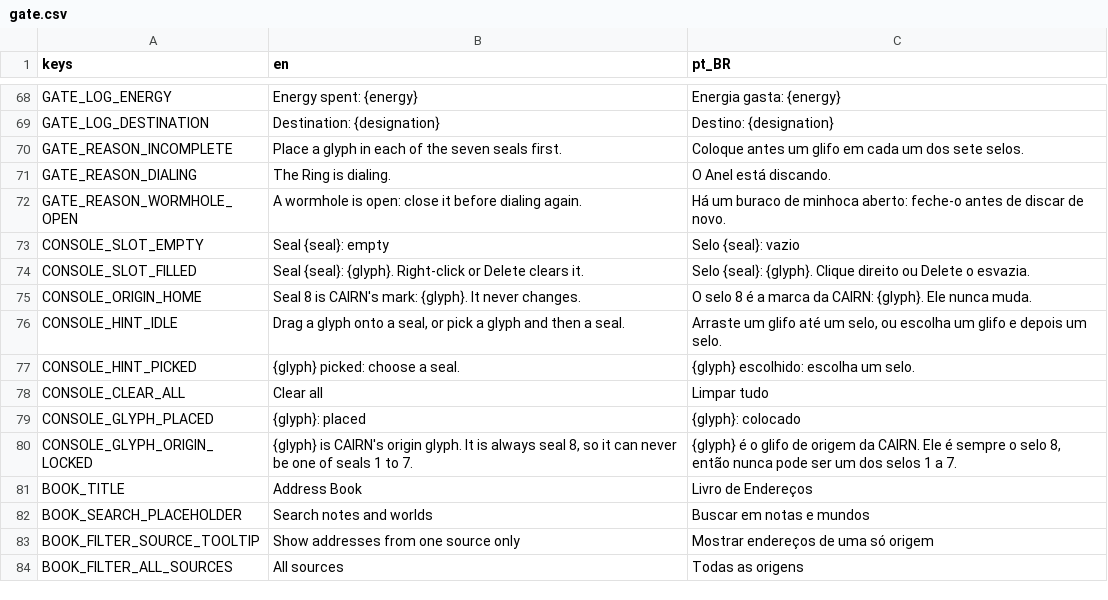
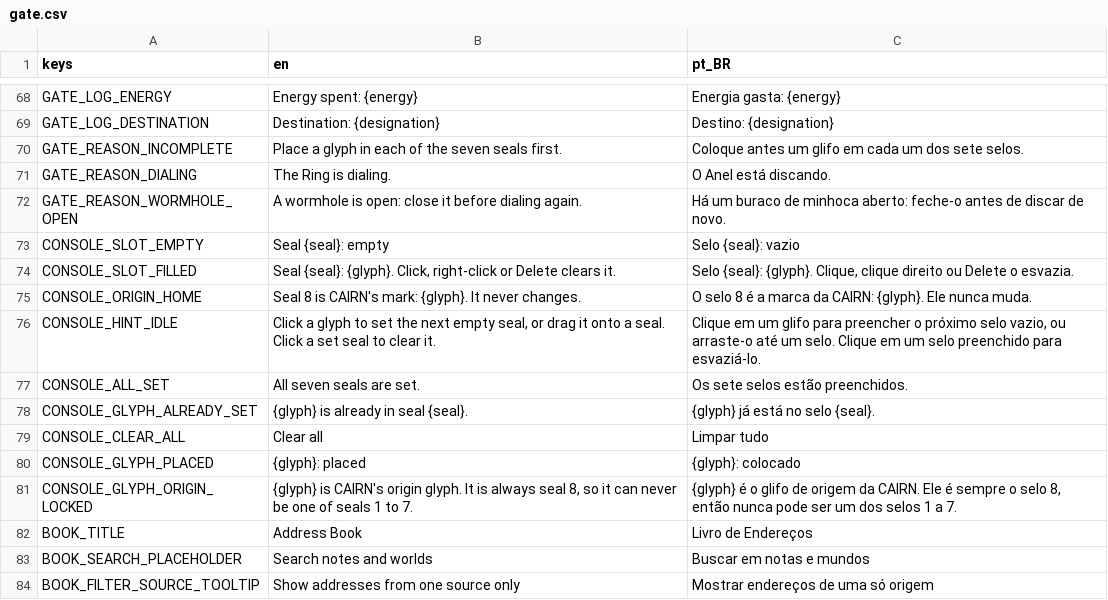
Before and after one commit to lmarcarini/StarPortal, a CSV file: localization/gate.csv, drawn as a sheet; only a part is shown, gaps mark what is left out; the shorter side is filled out with more unchanged rows.

```diff
--- a/localization/gate.csv
+++ b/localization/gate.csv
@@ -73,6 +73,7 @@ GATE_REASON_WORMHOLE_OPEN,A wormhole is open: close it before dialing again.,Há
 CONSOLE_SLOT_EMPTY,Seal {seal}: empty,Selo {seal}: vazio
-CONSOLE_SLOT_FILLED,Seal {seal}: {glyph}. Right-click or Delete clears it.,Selo {seal}: {glyph}. Clique direito ou Delete o esvazia.
+CONSOLE_SLOT_FILLED,"Seal {seal}: {glyph}. Click, right-click or Delete clears it.","Selo {seal}: {glyph}. Clique, clique direito ou Delete o esvazia."
 CONSOLE_ORIGIN_HOME,Seal 8 is CAIRN's mark: {glyph}. It never changes.,O selo 8 é a marca da CAIRN: {glyph}. Ele nunca muda.
-CONSOLE_HINT_IDLE,"Drag a glyph onto a seal, or pick a glyph and then a seal.","Arraste um glifo até um selo, ou escolha um glifo e depois um selo."
-CONSOLE_HINT_PICKED,{glyph} picked: choose a seal.,{glyph} escolhido: escolha um selo.
+CONSOLE_HINT_IDLE,"Click a glyph to set the next empty seal, or drag it onto a seal. Click a set seal to clear it.","Clique em um glifo para preencher o próximo selo vazio, ou arraste-o até um selo. Clique em um selo preenchido para esvaziá-lo."
+CONSOLE_ALL_SET,All seven seals are set.,Os sete selos estão preenchidos.
+CONSOLE_GLYPH_ALREADY_SET,{glyph} is already in seal {seal}.,{glyph} já está no selo {seal}.
 CONSOLE_CLEAR_ALL,Clear all,Limpar tudo
```
Also changed, not shown: 11 other files.
